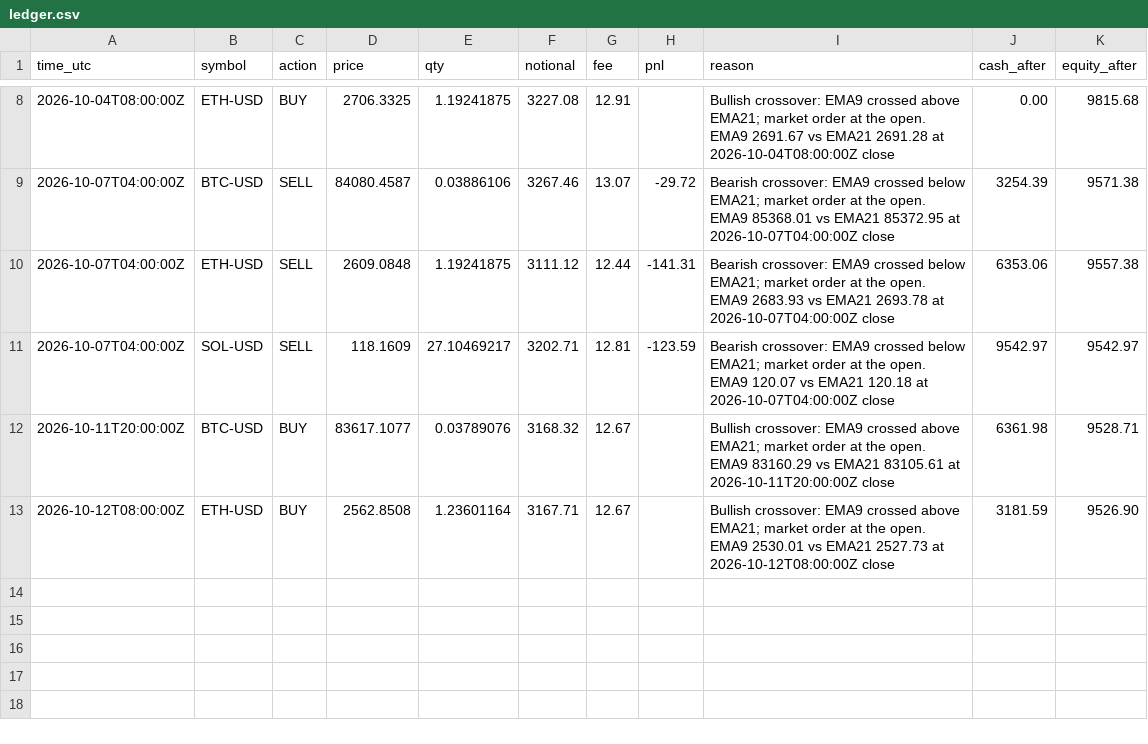
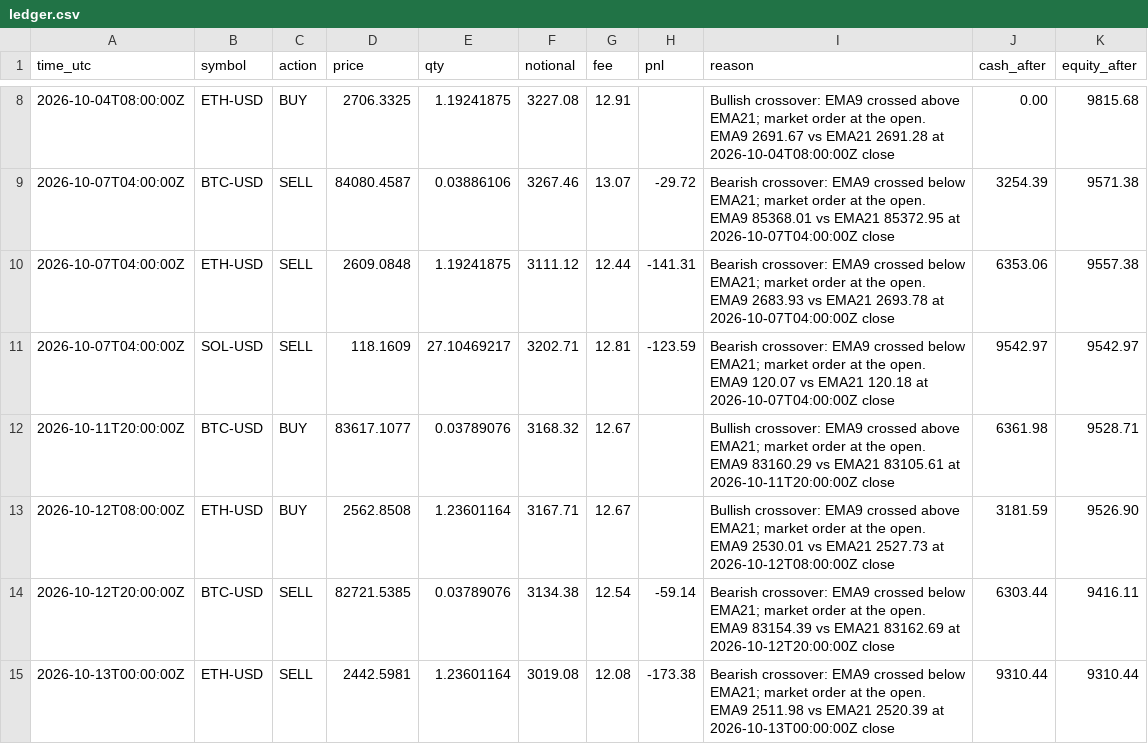
Before and after one commit to mstyli04/ema-paper-trader, a CSV file: bots/ema-4h/ledger.csv, drawn as a sheet; only a part is shown, gaps mark what is left out; the diff names each change by its address in the sheet, - before the commit and + after, or states it on an @@ line.

```diff
--- a/bots/ema-4h/ledger.csv
+++ b/bots/ema-4h/ledger.csv
+row 14: 2026-10-12T20:00:00Z | BTC-USD | SELL | 82721.5385 | 0.03789076 | 3134.38 | 12.54 | -59.14 | Bearish crossover: EMA9 crossed below EMA21; market order at the open. EMA9 83154.39 vs EMA21 83162.69 at 2026-10-12T20:00:00Z close | 6303.44 | 9416.11
+row 15: 2026-10-13T00:00:00Z | ETH-USD | SELL | 2442.5981 | 1.23601164 | 3019.08 | 12.08 | -173.38 | Bearish crossover: EMA9 crossed below EMA21; market order at the open. EMA9 2511.98 vs EMA21 2520.39 at 2026-10-13T00:00:00Z close | 9310.44 | 9310.44
```
Also changed, not shown: bots/ema-4h/equity.csv, bots/ema-daily/equity.csv, 5 other files.
